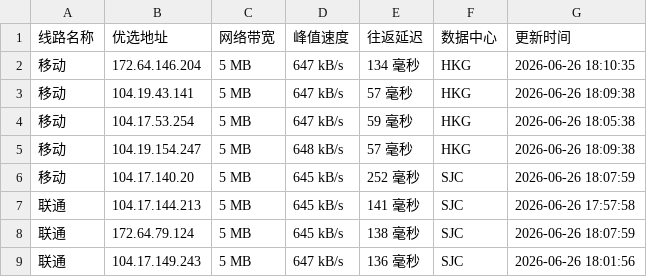
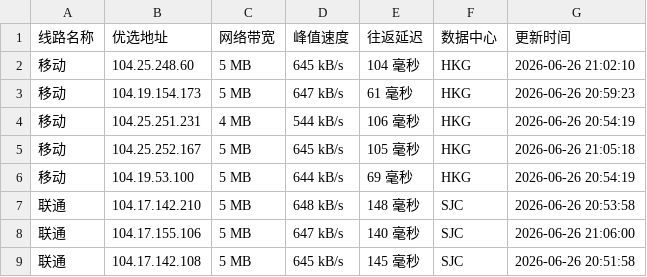
Before and after one commit to 748171997rui-afk/cfipyx, a CSV file: cfip.csv, drawn as a sheet; only a part is shown; the diff covers the shown part only.

```diff
--- a/cfip.csv
+++ b/cfip.csv
@@ -1,9 +1,9 @@
 线路名称,优选地址,网络带宽,峰值速度,往返延迟,数据中心,更新时间
-移动,172.64.146.204,5 MB,647 kB/s,134 毫秒,HKG,2026-06-26 18:10:35
-移动,104.19.43.141,5 MB,647 kB/s,57 毫秒,HKG,2026-06-26 18:09:38
-移动,104.17.53.254,5 MB,647 kB/s,59 毫秒,HKG,2026-06-26 18:05:38
-移动,104.19.154.247,5 MB,648 kB/s,57 毫秒,HKG,2026-06-26 18:09:38
-移动,104.17.140.20,5 MB,645 kB/s,252 毫秒,SJC,2026-06-26 18:07:59
-联通,104.17.144.213,5 MB,645 kB/s,141 毫秒,SJC,2026-06-26 17:57:58
-联通,172.64.79.124,5 MB,645 kB/s,138 毫秒,SJC,2026-06-26 18:07:59
-联通,104.17.149.243,5 MB,647 kB/s,136 毫秒,SJC,2026-06-26 18:01:56
+移动,104.25.248.60,5 MB,645 kB/s,104 毫秒,HKG,2026-06-26 21:02:10
+移动,104.19.154.173,5 MB,647 kB/s,61 毫秒,HKG,2026-06-26 20:59:23
+移动,104.25.251.231,4 MB,544 kB/s,106 毫秒,HKG,2026-06-26 20:54:19
+移动,104.25.252.167,5 MB,645 kB/s,105 毫秒,HKG,2026-06-26 21:05:18
+移动,104.19.53.100,5 MB,644 kB/s,69 毫秒,HKG,2026-06-26 20:54:19
+联通,104.17.142.210,5 MB,648 kB/s,148 毫秒,SJC,2026-06-26 20:53:58
+联通,104.17.155.106,5 MB,647 kB/s,140 毫秒,SJC,2026-06-26 21:06:00
+联通,104.17.142.108,5 MB,645 kB/s,145 毫秒,SJC,2026-06-26 20:51:58
```
Also changed, not shown: 22 edited cells elsewhere in this file, 1 other file.
